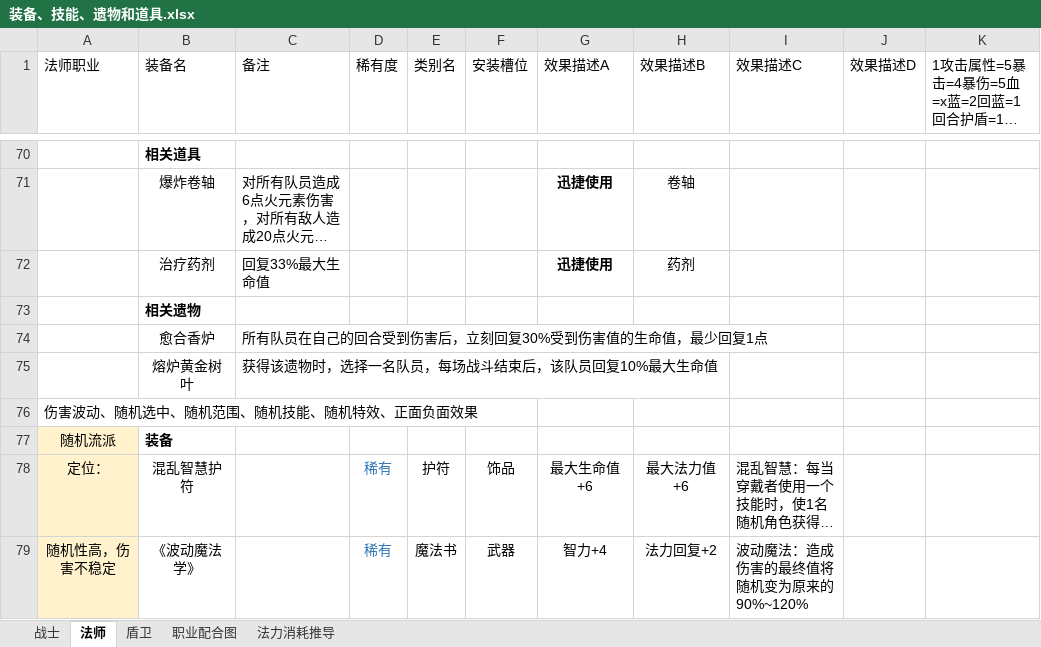
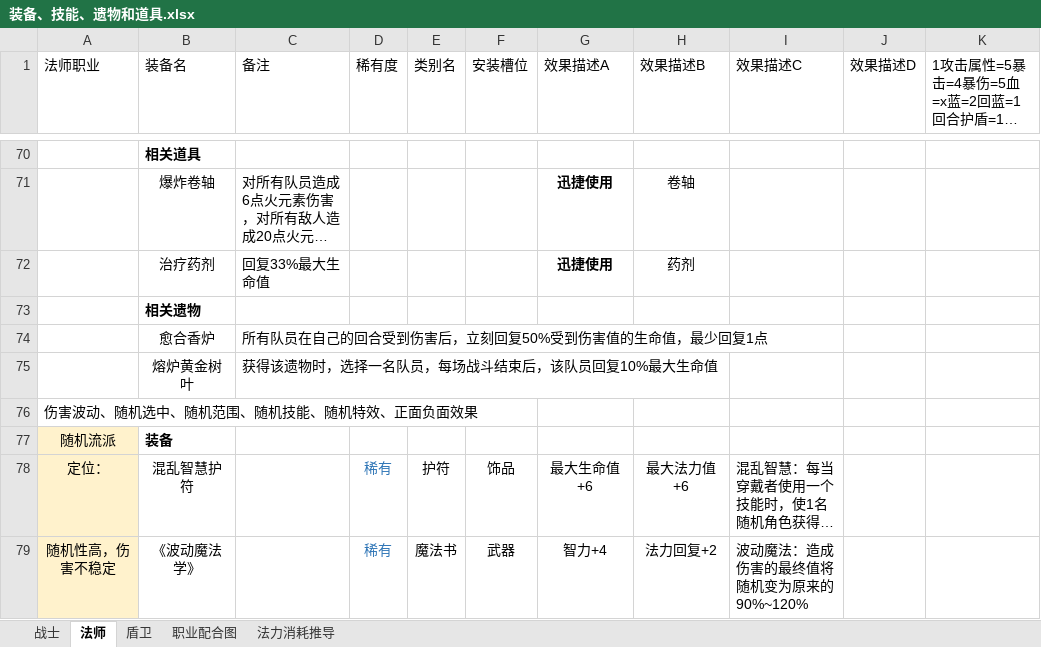
Before and after one commit to TianxingGame/design_document, an Excel workbook: 装备、技能、遗物和道具.xlsx, sheet 法师, drawn as a sheet; only a part is shown, gaps mark what is left out; long unchanged cells end in …; values as stored, in another font and other column widths than the file's, no borders; the diff names each change by its address in the sheet, - before the commit and + after, or states it on an @@ line.

```diff
--- a/装备、技能、遗物和道具.xlsx (sheet 法师)
+++ b/装备、技能、遗物和道具.xlsx (sheet 法师)
-C74 (备注): 所有队员在自己的回合受到伤害后，立刻回复30%受到伤害值的生命值，最少回复1点
+C74 (备注): 所有队员在自己的回合受到伤害后，立刻回复50%受到伤害值的生命值，最少回复1点
```
Also changed, not shown: sheet 盾卫, sheet 战士.
